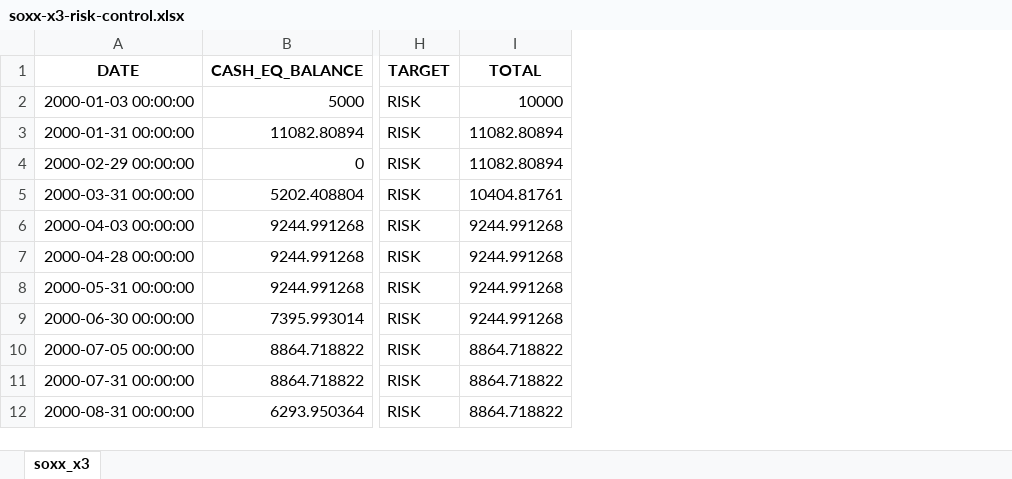
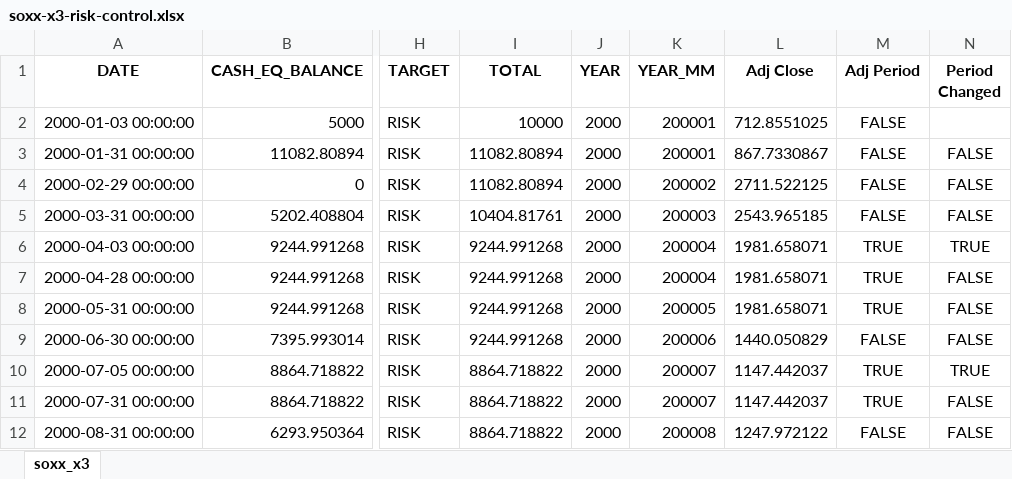
Before and after one commit to kimtth/finance-quant-sandbox, an Excel workbook: portfolio/soxx-x3-risk-control.xlsx, sheet soxx_x3, drawn as a sheet; only a part is shown, gaps mark what is left out; values as stored, in another font and other column widths than the file's, no borders; the diff names each change by its address in the sheet, - before the commit and + after, or states it on an @@ line.

```diff
--- a/portfolio/soxx-x3-risk-control.xlsx (sheet soxx_x3)
+++ b/portfolio/soxx-x3-risk-control.xlsx (sheet soxx_x3)
+column J (YEAR), rows 2-12: all 2000
+column K (YEAR_MM), rows 2-12: 200001 | 200001 | 200002 | 200003 | 200004 | 200004 | 200005 | 200006 | 200007 | 200007 | 200008
+column L (Adj Close), rows 2-12: 712.8551025 | 867.7330867 | 2711.522125 | 2543.965185 | 1981.658071 | 1981.658071 | 1981.658071 | 1440.050829 | 1147.442037 | 1147.442037 | 1247.972122
+column M (Adj Period), rows 2-12: FALSE | FALSE | FALSE | FALSE | TRUE | TRUE | TRUE | FALSE | TRUE | TRUE | FALSE
+column N (Period Changed), rows 3-12: FALSE | FALSE | FALSE | TRUE | FALSE | FALSE | FALSE | TRUE | FALSE | FALSE
```
Also changed, not shown: 4 other files.
